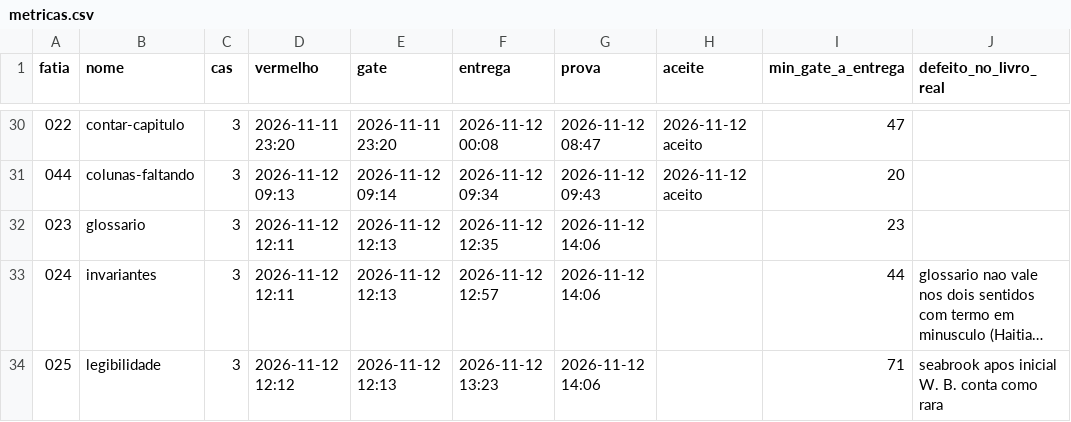
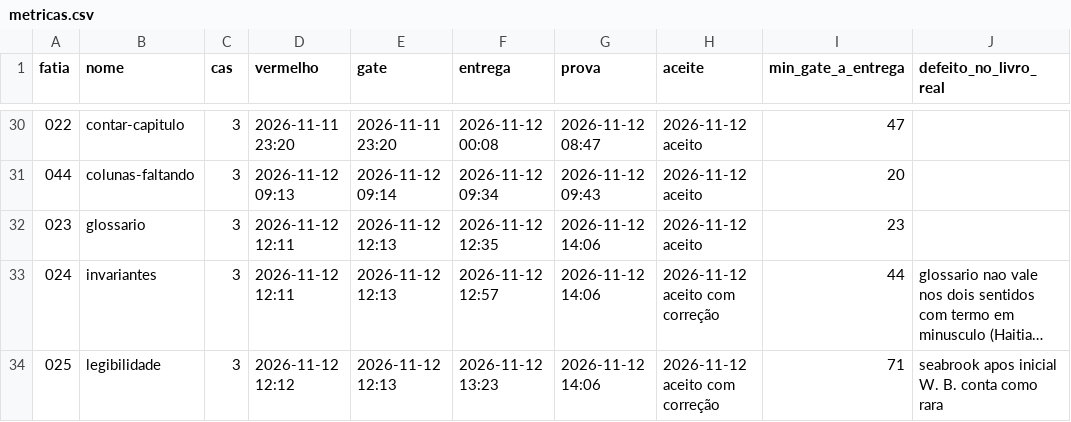
Before and after one commit to eduardobolz12/roteirista-, a CSV file: docs/metricas.csv, drawn as a sheet; only a part is shown, gaps mark what is left out; long unchanged cells end in …; the diff names each change by its address in the sheet, - before the commit and + after, or states it on an @@ line.

```diff
--- a/docs/metricas.csv
+++ b/docs/metricas.csv
-H32 (aceite): (empty)
+H32 (aceite): 2026-11-12 aceito
-H33:H34 (aceite): (empty)
+H33:H34 (aceite): 2026-11-12 aceito com correção
```
Also changed, not shown: 18 other files.
